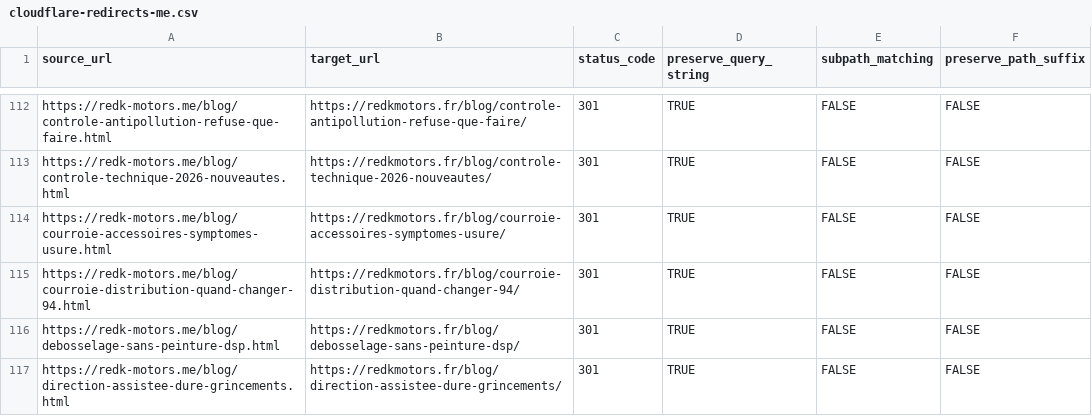
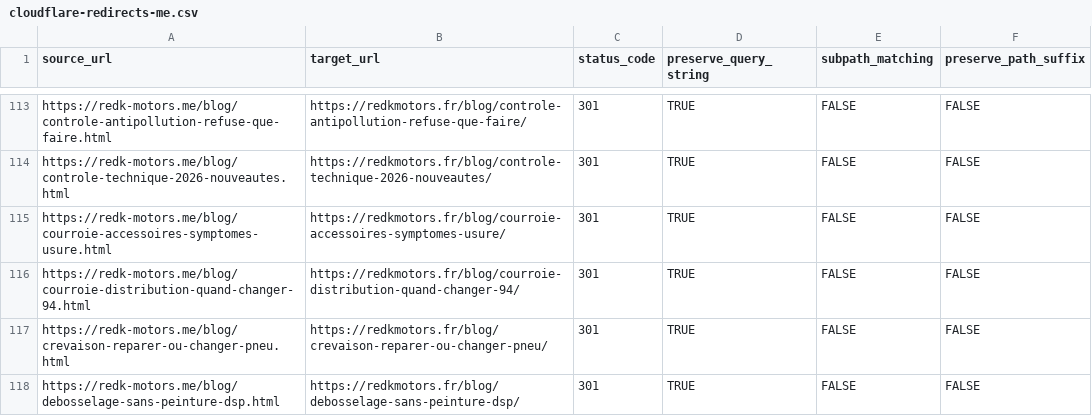
Before and after one commit to Phantom942/REDK-MOTORS, a CSV file: cloudflare-redirects-me.csv, drawn as a sheet; only a part is shown, gaps mark what is left out; the shorter side is filled out with more unchanged rows; the diff covers the shown part only; the diff names each change by its address in the sheet, - before the commit and + after, or states it on an @@ line.

```diff
--- a/cloudflare-redirects-me.csv
+++ b/cloudflare-redirects-me.csv
+row 117: https://redk-motors.me/blog/crevaison-reparer-ou-changer-pneu.html | https://redkmotors.fr/blog/crevaison-reparer-ou-changer-pneu/ | 301 | TRUE | FALSE | FALSE
```
Also changed, not shown: 14 added rows elsewhere in this file, 10 other files.
